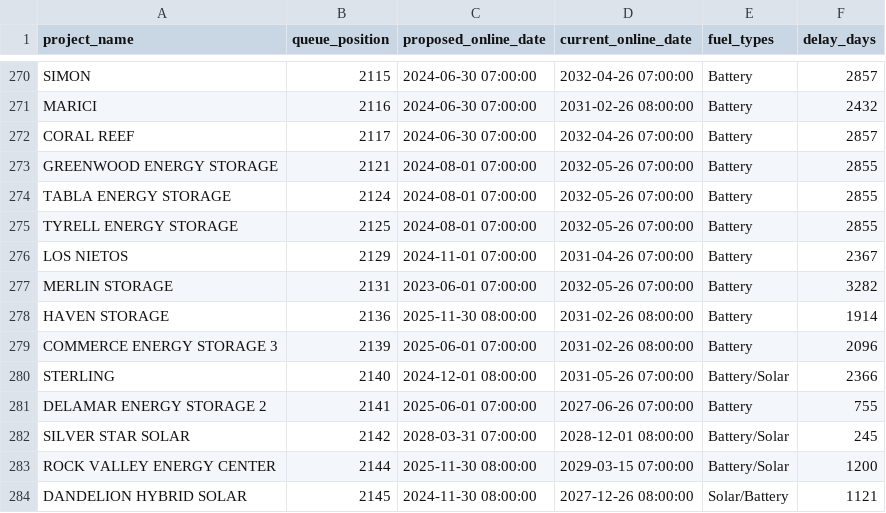
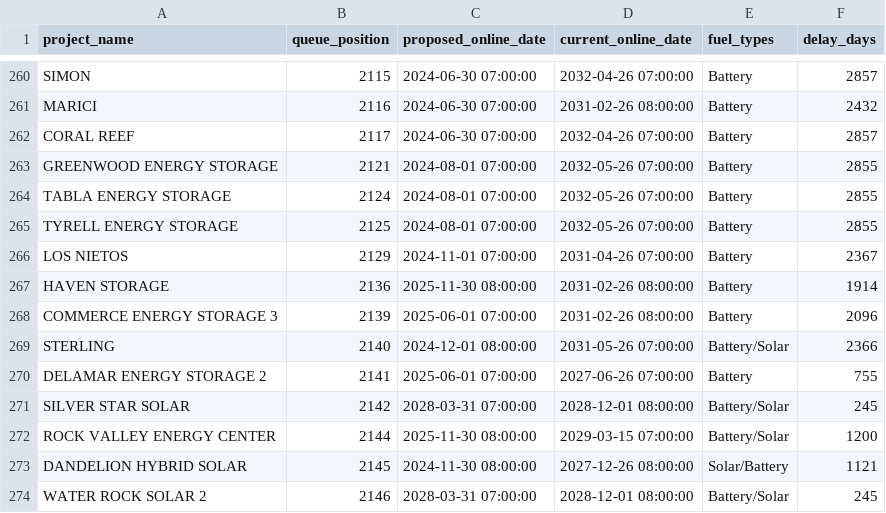
Before and after one commit to gkumarg/caiso-queue, a CSV file: reports/project_timeline_delays.csv, drawn as a sheet; only a part is shown, gaps mark what is left out; the shorter side is filled out with more unchanged rows; the diff covers the shown part only; the diff names each change by its address in the sheet, - before the commit and + after, or states it on an @@ line.

```diff
--- a/reports/project_timeline_delays.csv
+++ b/reports/project_timeline_delays.csv
-row 277: MERLIN STORAGE | 2131 | 2023-06-01 07:00:00 | 2032-05-26 07:00:00 | Battery | 3282
```
Also changed, not shown: 12 removed rows and 2 edited cells elsewhere in this file, reports/capacity_by_fuel.csv, reports/timeline_delay_by_fuel.csv, 8 other files.
